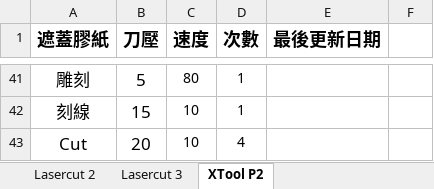
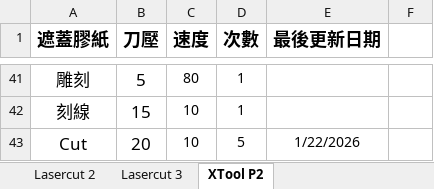
Before and after one commit to zionlasercut/cutdata, an Excel workbook: Laser.xlsx, sheet XTool P2, drawn as a sheet; only a part is shown, gaps mark what is left out; values as stored, in another font and other column widths than the file's, no borders; charts and pictures not drawn; the diff names each change by its address in the sheet, - before the commit and + after, or states it on an @@ line.

Commit message:
Update Laser.xlsx from Google Sheets @ 2026-01-21T16:19:51.911Z

```diff
--- a/Laser.xlsx (sheet XTool P2)
+++ b/Laser.xlsx (sheet XTool P2)
-D43 (次數): 4
+D43 (次數): 5
-E43 (最後更新日期): (empty)
+E43 (最後更新日期): 1/22/2026
```
